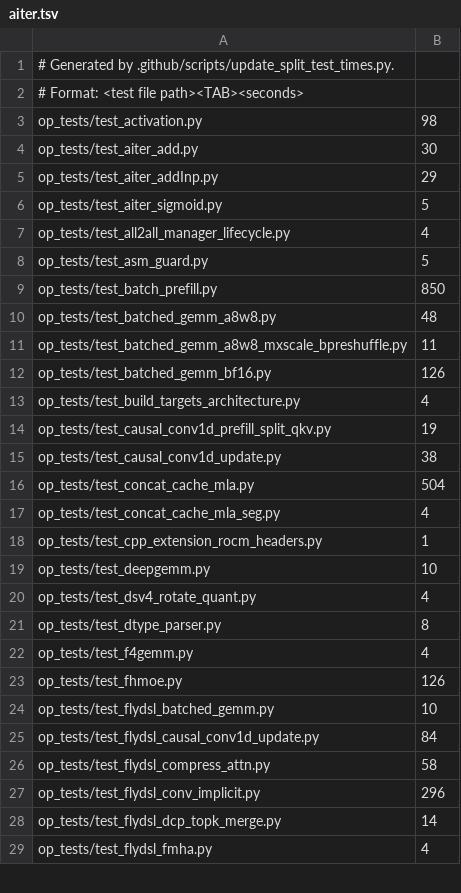
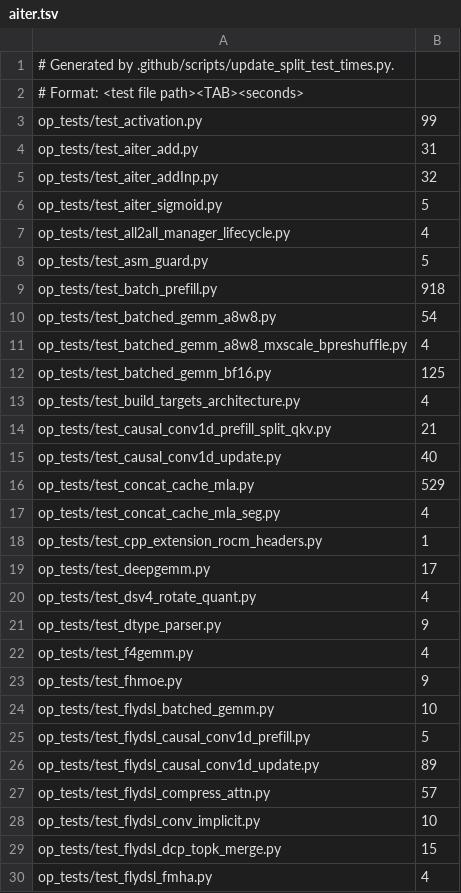
Before and after one commit to lucas-santos-amd/aiter, a TSV file: .github/split-test-times/aiter.tsv, drawn as a sheet; only a part is shown; the diff covers the shown part only.

```diff
--- a/.github/split-test-times/aiter.tsv
+++ b/.github/split-test-times/aiter.tsv
@@ -2,5 +2,5 @@
 # Format: <test file path><TAB><seconds>
-op_tests/test_activation.py	98
-op_tests/test_aiter_add.py	30
-op_tests/test_aiter_addInp.py	29
+op_tests/test_activation.py	99
+op_tests/test_aiter_add.py	31
+op_tests/test_aiter_addInp.py	32
 op_tests/test_aiter_sigmoid.py	5
@@ -8,22 +8,23 @@ op_tests/test_all2all_manager_lifecycle.py	4
 op_tests/test_asm_guard.py	5
-op_tests/test_batch_prefill.py	850
-op_tests/test_batched_gemm_a8w8.py	48
-op_tests/test_batched_gemm_a8w8_mxscale_bpreshuffle.py	11
-op_tests/test_batched_gemm_bf16.py	126
+op_tests/test_batch_prefill.py	918
+op_tests/test_batched_gemm_a8w8.py	54
+op_tests/test_batched_gemm_a8w8_mxscale_bpreshuffle.py	4
+op_tests/test_batched_gemm_bf16.py	125
 op_tests/test_build_targets_architecture.py	4
-op_tests/test_causal_conv1d_prefill_split_qkv.py	19
-op_tests/test_causal_conv1d_update.py	38
-op_tests/test_concat_cache_mla.py	504
+op_tests/test_causal_conv1d_prefill_split_qkv.py	21
+op_tests/test_causal_conv1d_update.py	40
+op_tests/test_concat_cache_mla.py	529
 op_tests/test_concat_cache_mla_seg.py	4
 op_tests/test_cpp_extension_rocm_headers.py	1
-op_tests/test_deepgemm.py	10
+op_tests/test_deepgemm.py	17
 op_tests/test_dsv4_rotate_quant.py	4
-op_tests/test_dtype_parser.py	8
+op_tests/test_dtype_parser.py	9
 op_tests/test_f4gemm.py	4
-op_tests/test_fhmoe.py	126
+op_tests/test_fhmoe.py	9
 op_tests/test_flydsl_batched_gemm.py	10
-op_tests/test_flydsl_causal_conv1d_update.py	84
-op_tests/test_flydsl_compress_attn.py	58
-op_tests/test_flydsl_conv_implicit.py	296
-op_tests/test_flydsl_dcp_topk_merge.py	14
+op_tests/test_flydsl_causal_conv1d_prefill.py	5
+op_tests/test_flydsl_causal_conv1d_update.py	89
+op_tests/test_flydsl_compress_attn.py	57
+op_tests/test_flydsl_conv_implicit.py	10
+op_tests/test_flydsl_dcp_topk_merge.py	15
 op_tests/test_flydsl_fmha.py	4
```
Also changed, not shown: 6 added rows and 69 edited cells elsewhere in this file, 1 other file.
